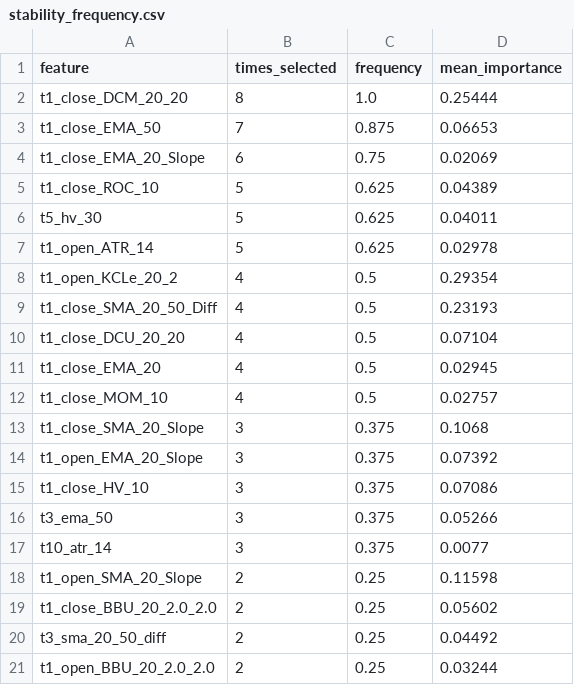
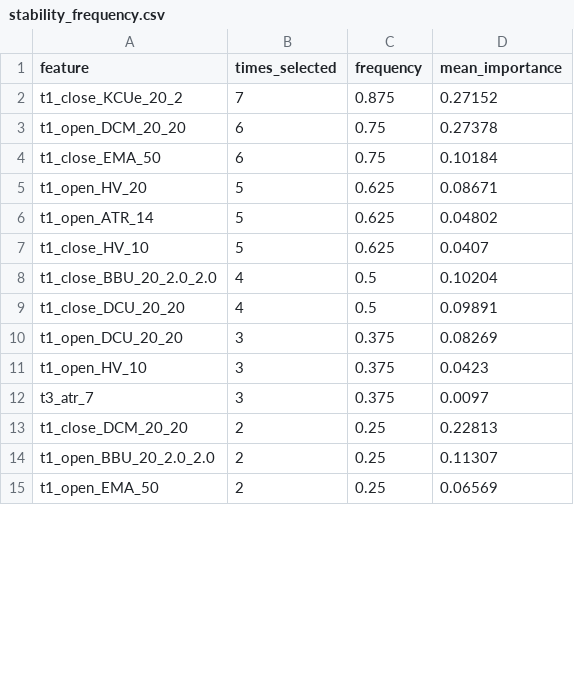
Before and after one commit to XDBloxxer/tradingview-analysis, a CSV file: ml_models/feature_selection/stability_frequency.csv, drawn as a sheet; only a part is shown; the diff covers the shown part only.

```diff
--- a/ml_models/feature_selection/stability_frequency.csv
+++ b/ml_models/feature_selection/stability_frequency.csv
@@ -1,21 +1,15 @@
 feature,times_selected,frequency,mean_importance
-t1_close_DCM_20_20,8,1.0,0.25444
-t1_close_EMA_50,7,0.875,0.06653
-t1_close_EMA_20_Slope,6,0.75,0.02069
-t1_close_ROC_10,5,0.625,0.04389
-t5_hv_30,5,0.625,0.04011
-t1_open_ATR_14,5,0.625,0.02978
-t1_open_KCLe_20_2,4,0.5,0.29354
-t1_close_SMA_20_50_Diff,4,0.5,0.23193
-t1_close_DCU_20_20,4,0.5,0.07104
-t1_close_EMA_20,4,0.5,0.02945
-t1_close_MOM_10,4,0.5,0.02757
-t1_close_SMA_20_Slope,3,0.375,0.1068
-t1_open_EMA_20_Slope,3,0.375,0.07392
-t1_close_HV_10,3,0.375,0.07086
-t3_ema_50,3,0.375,0.05266
-t10_atr_14,3,0.375,0.0077
-t1_open_SMA_20_Slope,2,0.25,0.11598
-t1_close_BBU_20_2.0_2.0,2,0.25,0.05602
-t3_sma_20_50_diff,2,0.25,0.04492
-t1_open_BBU_20_2.0_2.0,2,0.25,0.03244
+t1_close_KCUe_20_2,7,0.875,0.27152
+t1_open_DCM_20_20,6,0.75,0.27378
+t1_close_EMA_50,6,0.75,0.10184
+t1_open_HV_20,5,0.625,0.08671
+t1_open_ATR_14,5,0.625,0.04802
+t1_close_HV_10,5,0.625,0.0407
+t1_close_BBU_20_2.0_2.0,4,0.5,0.10204
+t1_close_DCU_20_20,4,0.5,0.09891
+t1_open_DCU_20_20,3,0.375,0.08269
+t1_open_HV_10,3,0.375,0.0423
+t3_atr_7,3,0.375,0.0097
+t1_close_DCM_20_20,2,0.25,0.22813
+t1_open_BBU_20_2.0_2.0,2,0.25,0.11307
+t1_open_EMA_50,2,0.25,0.06569
```
Also changed, not shown: 8 added rows, 6 removed rows and 21 edited cells elsewhere in this file, ml_models/feature_selection/stability_cluster_frequency.csv, ml_models/feature_selection/stage1_correlation_clusters.csv, 3 other files.
